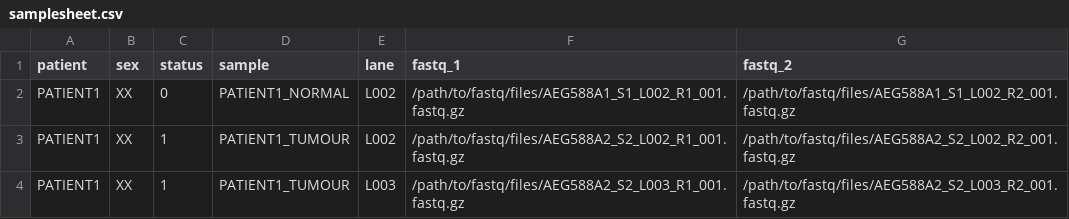
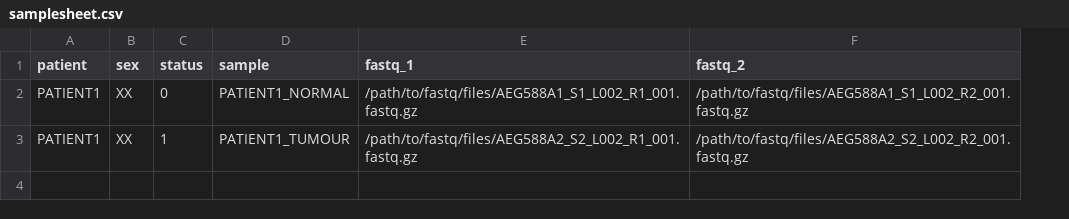
Before and after one commit to seqeralabs/nf-dragen, a CSV file: assets/samplesheet.csv, drawn as a sheet; the diff names each change by its address in the sheet, - before the commit and + after, or states it on an @@ line.

```diff
--- a/assets/samplesheet.csv
+++ b/assets/samplesheet.csv
-column E (lane), rows 2-3: L002 | L002
-row 4: PATIENT1 | XX | 1 | PATIENT1_TUMOUR | L003 | /path/to/fastq/files/AEG588A2_S2_L003_R1_001.fastq.gz | /path/to/fastq/files/AEG588A2_S2_L003_R2_001.fastq.gz
```
Also changed, not shown: 22 other files.
